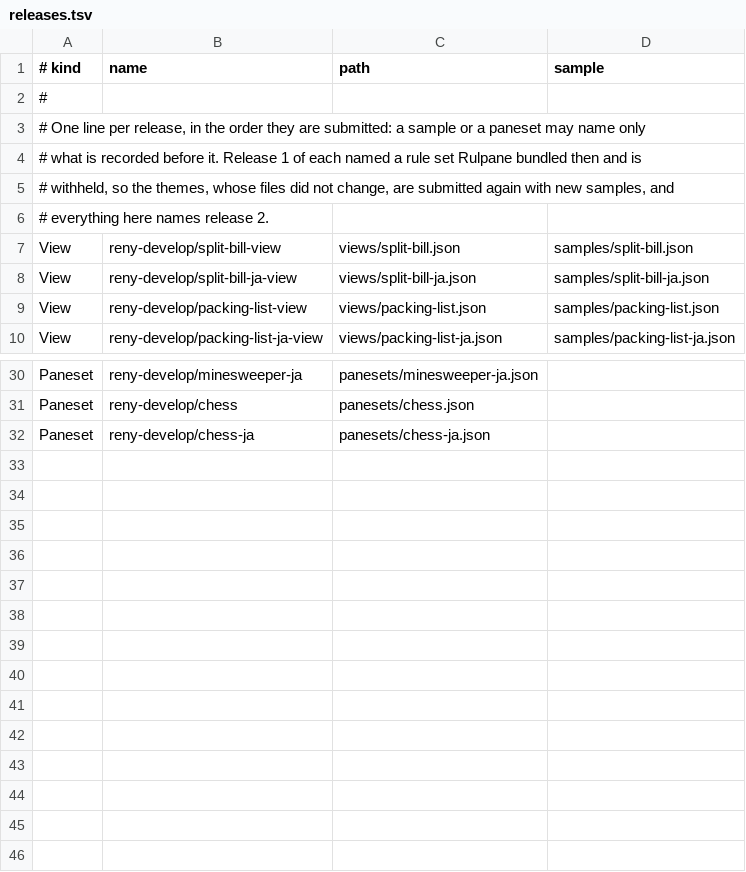
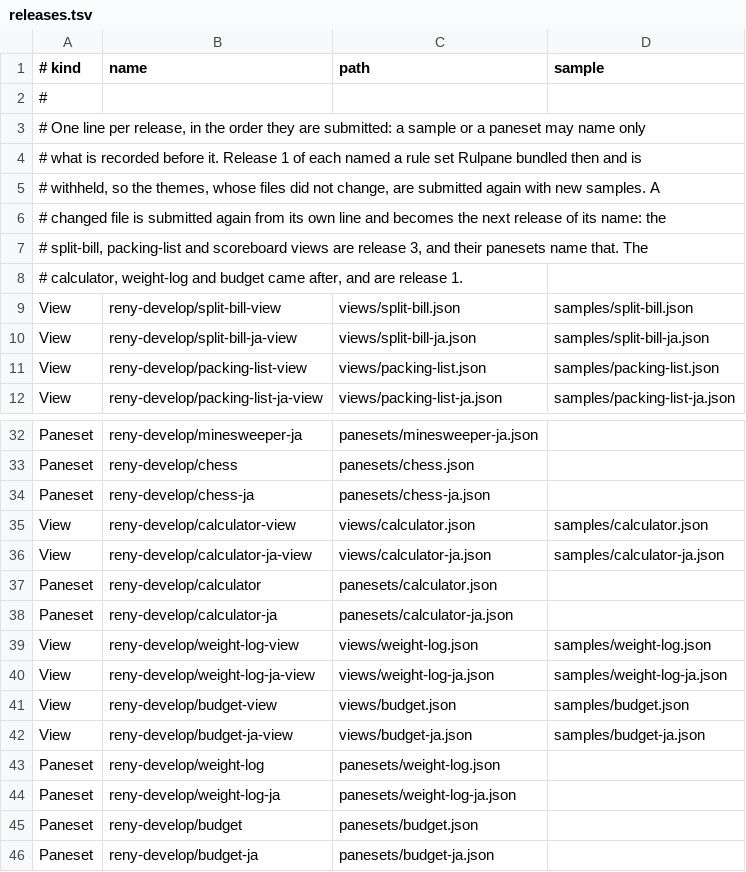
Before and after one commit to reny-develop/Rulpane.Panes, a TSV file: releases.tsv, drawn as a sheet; only a part is shown, gaps mark what is left out.

```diff
--- a/releases.tsv
+++ b/releases.tsv
@@ -4,4 +4,6 @@
 # what is recorded before it. Release 1 of each named a rule set Rulpane bundled then and is
-# withheld, so the themes, whose files did not change, are submitted again with new samples, and
-# everything here names release 2.
+# withheld, so the themes, whose files did not change, are submitted again with new samples. A
+# changed file is submitted again from its own line and becomes the next release of its name: the
+# split-bill, packing-list and scoreboard views are release 3, and their panesets name that. The
+# calculator, weight-log and budget came after, and are release 1.
 View	reny-develop/split-bill-view	views/split-bill.json	samples/split-bill.json
@@ -32 +34,13 @@ Paneset	reny-develop/chess	panesets/chess.json
 Paneset	reny-develop/chess-ja	panesets/chess-ja.json	
+View	reny-develop/calculator-view	views/calculator.json	samples/calculator.json
+View	reny-develop/calculator-ja-view	views/calculator-ja.json	samples/calculator-ja.json
+Paneset	reny-develop/calculator	panesets/calculator.json	
+Paneset	reny-develop/calculator-ja	panesets/calculator-ja.json	
+View	reny-develop/weight-log-view	views/weight-log.json	samples/weight-log.json
+View	reny-develop/weight-log-ja-view	views/weight-log-ja.json	samples/weight-log-ja.json
+View	reny-develop/budget-view	views/budget.json	samples/budget.json
+View	reny-develop/budget-ja-view	views/budget-ja.json	samples/budget-ja.json
+Paneset	reny-develop/weight-log	panesets/weight-log.json	
+Paneset	reny-develop/weight-log-ja	panesets/weight-log-ja.json	
+Paneset	reny-develop/budget	panesets/budget.json	
+Paneset	reny-develop/budget-ja	panesets/budget-ja.json	
```
Also changed, not shown: 33 other files.
